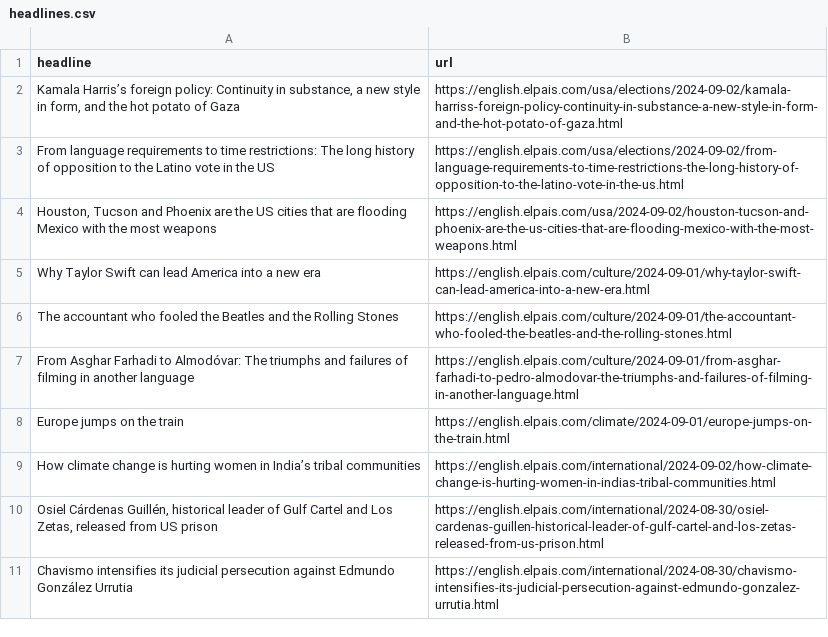
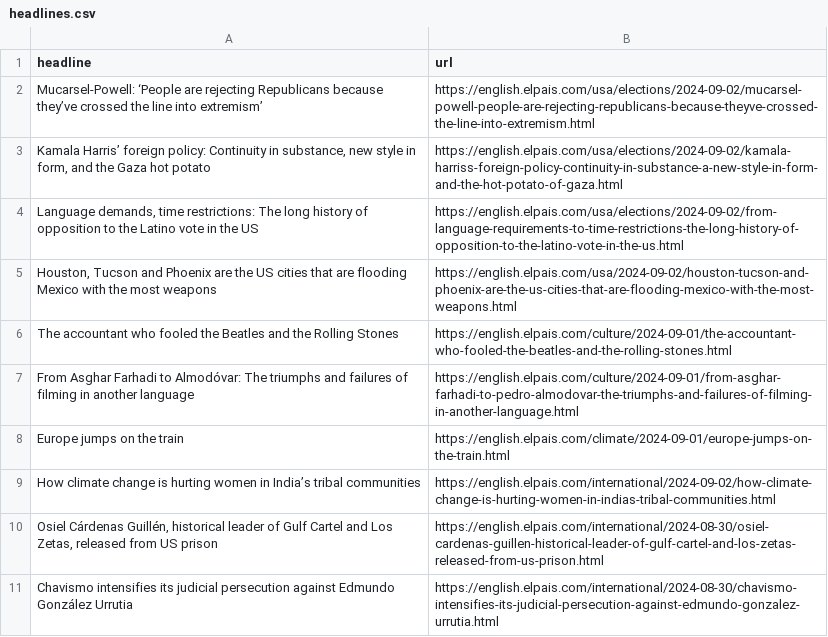
Before and after one commit to jsoma/el-pais-autoscraper, a CSV file: headlines.csv, drawn as a sheet; only a part is shown.

```diff
--- a/headlines.csv
+++ b/headlines.csv
@@ -1,6 +1,7 @@
 headline,url
-"Kamala Harris’s foreign policy: Continuity in substance, a new style in form, and the hot potato of Gaza",https://english.elpais.com/usa/elections/2024-09-02/kamala-harriss-foreign-policy-continuity-in-substance-a-new-style-in-form-and-the-hot-potato-of-gaza.html
-From language requirements to time restrictions: The long history of opposition to the Latino vote in the US,https://english.elpais.com/usa/elections/2024-09-02/from-language-requirements-to-time-restrictions-the-long-history-of-opposition-to-the-latino-vote-in-the-us.html
+Mucarsel-Powell: ‘People are rejecting Republicans because they’ve crossed the line into extremism’,https://english.elpais.com/usa/elections/2024-09-02/mucarsel-powell-people-are-rejecting-republicans-because-theyve-crossed-the-line-into-extremism.html
+"Kamala Harris’ foreign policy: Continuity in substance, new style in form, and the Gaza hot potato
+",https://english.elpais.com/usa/elections/2024-09-02/kamala-harriss-foreign-policy-continuity-in-substance-a-new-style-in-form-and-the-hot-potato-of-gaza.html
+"Language demands, time restrictions: The long history of opposition to the Latino vote in the US",https://english.elpais.com/usa/elections/2024-09-02/from-language-requirements-to-time-restrictions-the-long-history-of-opposition-to-the-latino-vote-in-the-us.html
 "Houston, Tucson and Phoenix are the US cities that are flooding Mexico with the most weapons",https://english.elpais.com/usa/2024-09-02/houston-tucson-and-phoenix-are-the-us-cities-that-are-flooding-mexico-with-the-most-weapons.html
-Why Taylor Swift can lead America into a new era  ,https://english.elpais.com/culture/2024-09-01/why-taylor-swift-can-lead-america-into-a-new-era.html
 The accountant who fooled the Beatles and the Rolling Stones,https://english.elpais.com/culture/2024-09-01/the-accountant-who-fooled-the-beatles-and-the-rolling-stones.html
```
